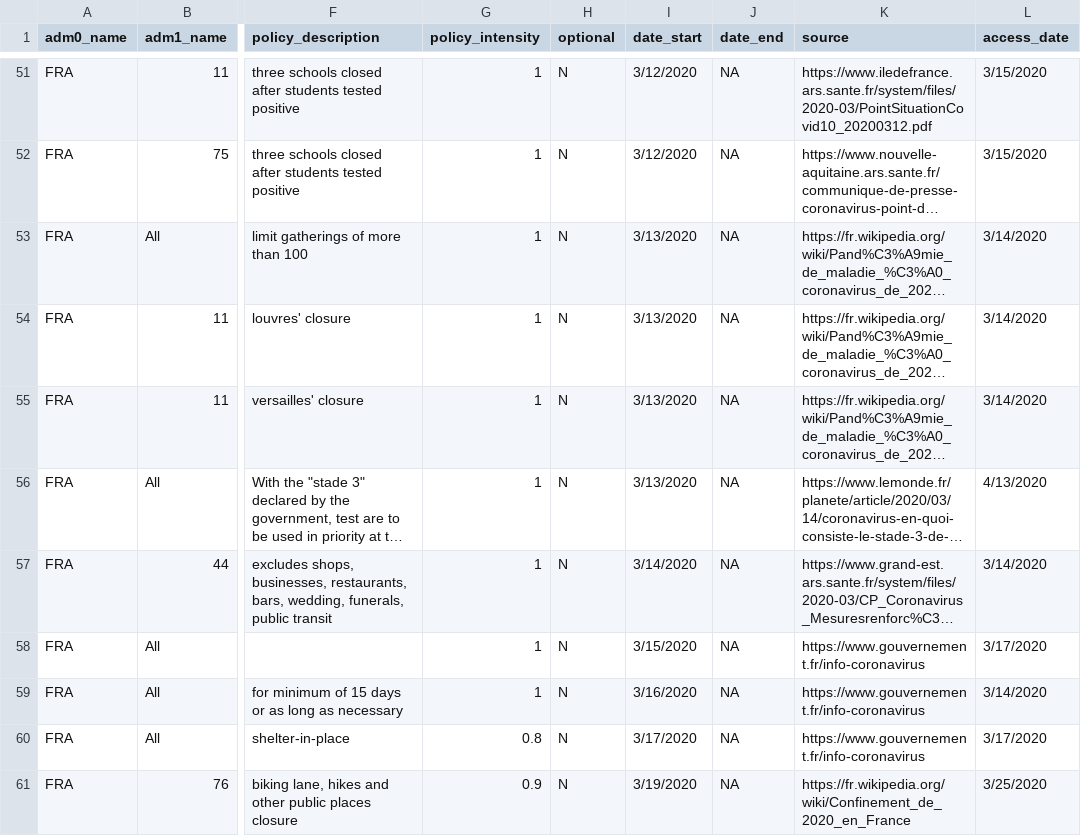
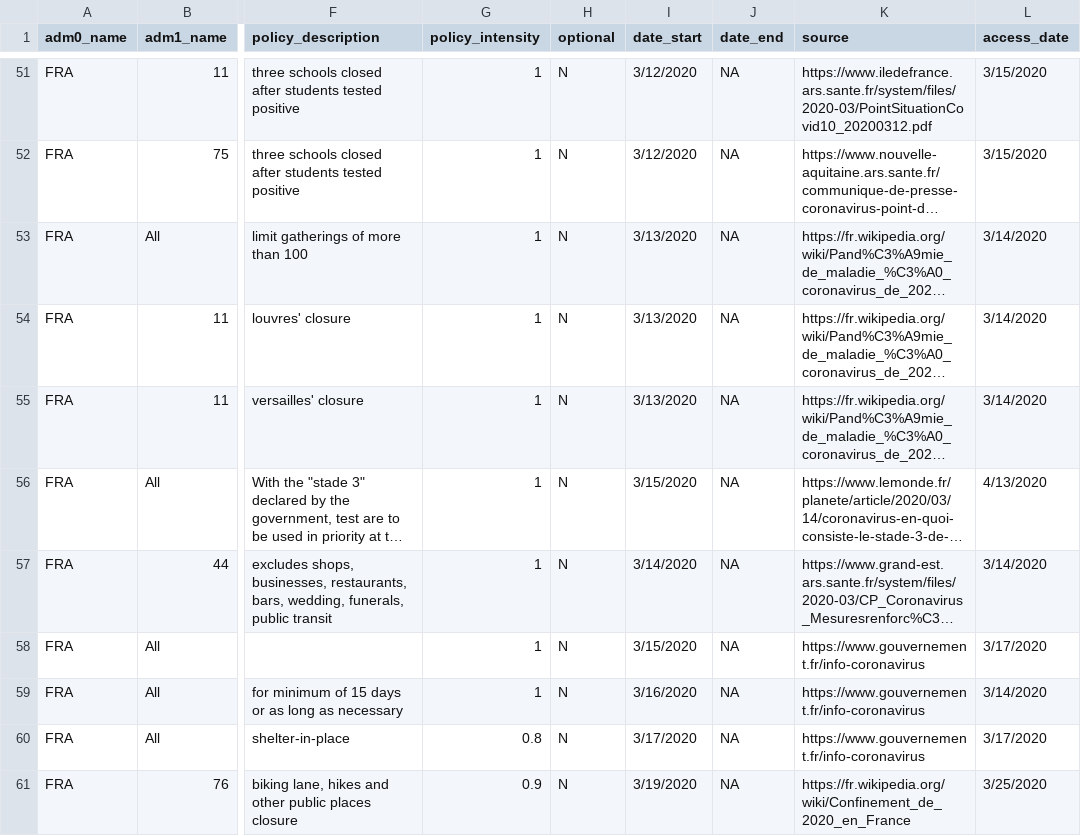
Before and after one commit to Global-Policy-Lab/gpl-covid, a CSV file: data/raw/france/FRA_policy_data_sources.csv, drawn as a sheet; only a part is shown, gaps mark what is left out; long unchanged cells end in …; the diff names each change by its address in the sheet, - before the commit and + after, or states it on an @@ line.

```diff
--- a/data/raw/france/FRA_policy_data_sources.csv
+++ b/data/raw/france/FRA_policy_data_sources.csv
-I56 (date_start): 3/13/2020
+I56 (date_start): 3/15/2020
```
Also changed, not shown: data/processed/adm1/FRA_processed.csv, 2 other files.
